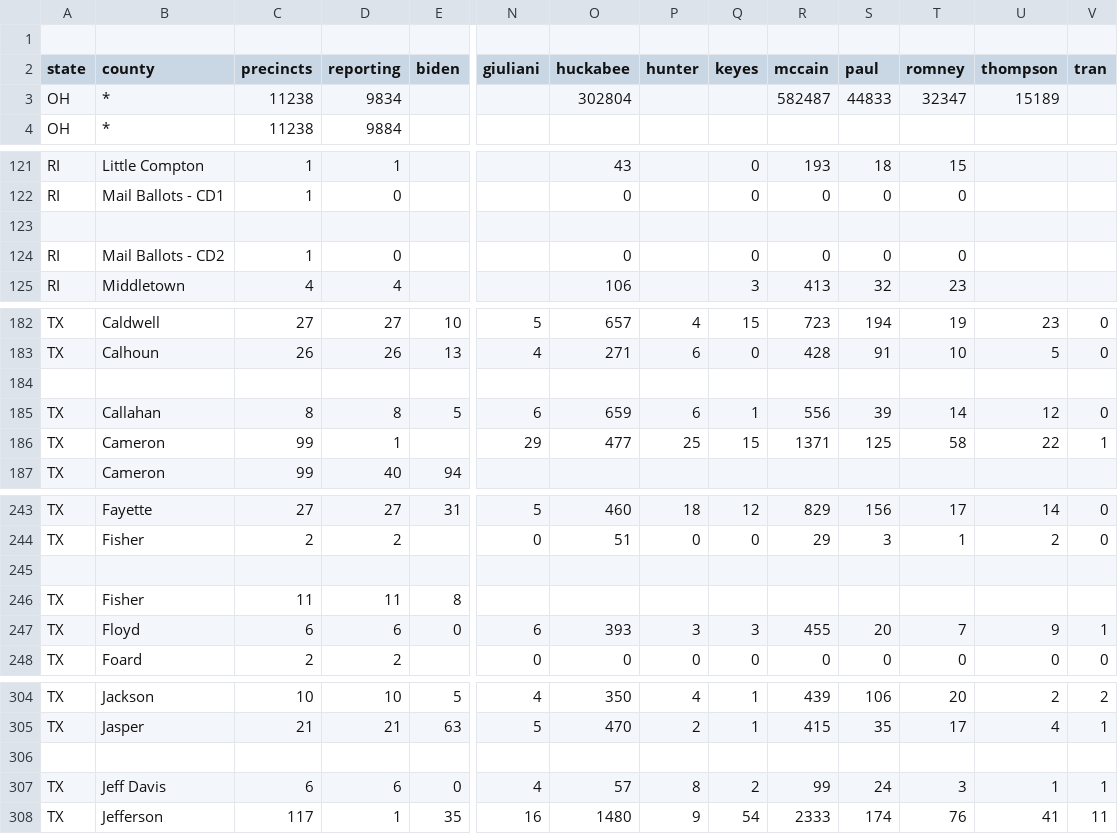
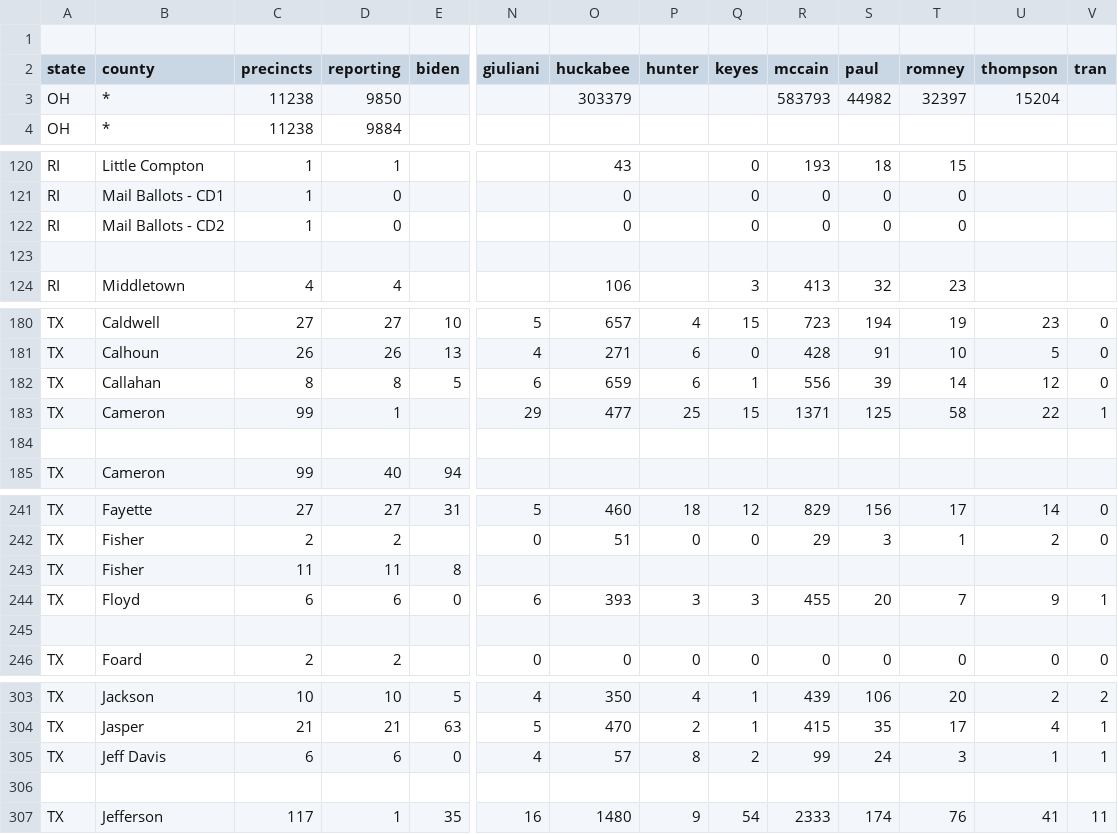
Before and after one commit to geary/primary-maps-2008-data, a CSV file: votes/0304.csv, drawn as a sheet; only a part is shown, gaps mark what is left out; removed rows and columns are numbered as before the commit, all else as after; rows hold the shown columns only; the diff covers the shown part only; the diff names each change by its address in the sheet, - before the commit and + after, or states it on an @@ line.

```diff
--- a/votes/0304.csv
+++ b/votes/0304.csv
-D3 (reporting): 9834
+D3 (reporting): 9850
-O3 (huckabee): 302804
+O3 (huckabee): 303379
-R3 (mccain): 582487
+R3 (mccain): 583793
-S3 (paul): 44833
+S3 (paul): 44982
-T3 (romney): 32347
+T3 (romney): 32397
-U3 (thompson): 15189
+U3 (thompson): 15204
-row 123: (empty)
+row 123: (empty)
-row 184: (empty)
+row 184: (empty)
-row 245: (empty)
+row 245: (empty)
-row 306: (empty)
+row 306: (empty)
```
Also changed, not shown: 9 added rows, 11 removed rows and 66 edited cells elsewhere in this file, 7 other files.
